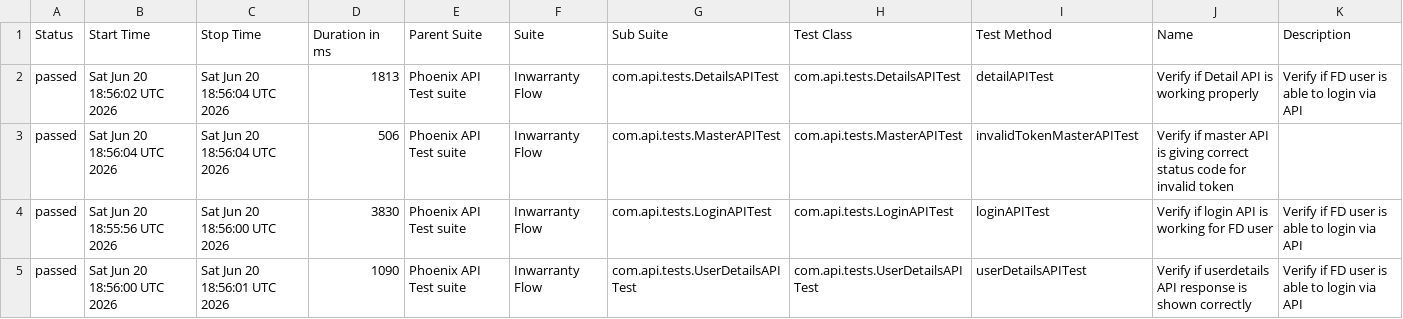
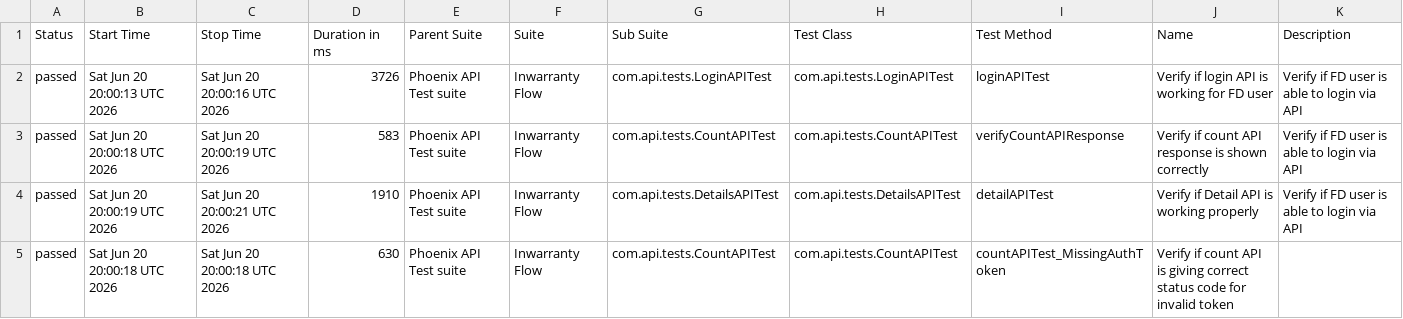
Before and after one commit to tusharS007/PhoenixTestAutomationFramework, a CSV file: data/suites.csv, drawn as a sheet; only a part is shown; the diff covers the shown part only.

```diff
--- a/data/suites.csv
+++ b/data/suites.csv
@@ -1,5 +1,5 @@
 "Status","Start Time","Stop Time","Duration in ms","Parent Suite","Suite","Sub Suite","Test Class","Test Method","Name","Description"
-"passed","Sat Jun 20 18:56:02 UTC 2026","Sat Jun 20 18:56:04 UTC 2026","1813","Phoenix API Test suite","Inwarranty Flow","com.api.tests.DetailsAPITest","com.api.tests.DetailsAPITest","detailAPITest","Verify if Detail API is working properly","Verify if FD user is able to login via API"
-"passed","Sat Jun 20 18:56:04 UTC 2026","Sat Jun 20 18:56:04 UTC 2026","506","Phoenix API Test suite","Inwarranty Flow","com.api.tests.MasterAPITest","com.api.tests.MasterAPITest","invalidTokenMasterAPITest","Verify if master API is giving correct status code for invalid token",""
-"passed","Sat Jun 20 18:55:56 UTC 2026","Sat Jun 20 18:56:00 UTC 2026","3830","Phoenix API Test suite","Inwarranty Flow","com.api.tests.LoginAPITest","com.api.tests.LoginAPITest","loginAPITest","Verify if login API is working for FD user","Verify if FD user is able to login via API"
-"passed","Sat Jun 20 18:56:00 UTC 2026","Sat Jun 20 18:56:01 UTC 2026","1090","Phoenix API Test suite","Inwarranty Flow","com.api.tests.UserDetailsAPITest","com.api.tests.UserDetailsAPITest","userDetailsAPITest","Verify if userdetails API response is shown correctly","Verify if FD user is able to login via API"
+"passed","Sat Jun 20 20:00:13 UTC 2026","Sat Jun 20 20:00:16 UTC 2026","3726","Phoenix API Test suite","Inwarranty Flow","com.api.tests.LoginAPITest","com.api.tests.LoginAPITest","loginAPITest","Verify if login API is working for FD user","Verify if FD user is able to login via API"
+"passed","Sat Jun 20 20:00:18 UTC 2026","Sat Jun 20 20:00:19 UTC 2026","583","Phoenix API Test suite","Inwarranty Flow","com.api.tests.CountAPITest","com.api.tests.CountAPITest","verifyCountAPIResponse","Verify if count API response is shown correctly","Verify if FD user is able to login via API"
+"passed","Sat Jun 20 20:00:19 UTC 2026","Sat Jun 20 20:00:21 UTC 2026","1910","Phoenix API Test suite","Inwarranty Flow","com.api.tests.DetailsAPITest","com.api.tests.DetailsAPITest","detailAPITest","Verify if Detail API is working properly","Verify if FD user is able to login via API"
+"passed","Sat Jun 20 20:00:18 UTC 2026","Sat Jun 20 20:00:18 UTC 2026","630","Phoenix API Test suite","Inwarranty Flow","com.api.tests.CountAPITest","com.api.tests.CountAPITest","countAPITest_MissingAuthToken","Verify if count API is giving correct status code for invalid token",""
```
Also changed, not shown: 24 edited cells elsewhere in this file, data/behaviors.csv, 58 other files.
